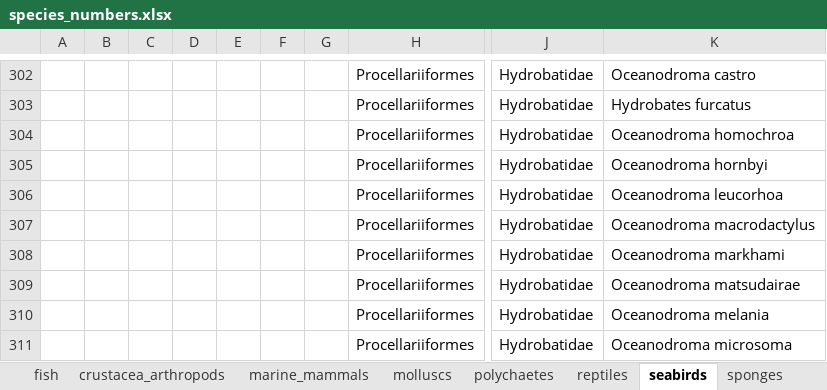
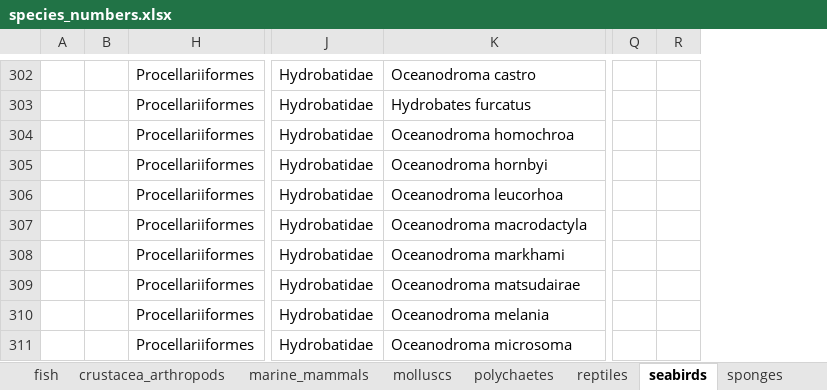
Before and after one commit to mapping-marine-spp-vuln/spp_vuln_framework, an Excel workbook: _raw_data/xlsx/species_numbers.xlsx, sheet seabirds, drawn as a sheet; only a part is shown, gaps mark what is left out; values as stored, in another font and other column widths than the file's, no borders; removed rows and columns are numbered as before the commit, all else as after; the diff covers the shown part only; the diff names each change by its address in the sheet, - before the commit and + after, or states it on an @@ line.

```diff
--- a/_raw_data/xlsx/species_numbers.xlsx (sheet seabirds)
+++ b/_raw_data/xlsx/species_numbers.xlsx (sheet seabirds)
@@ column C hidden, empty @@
@@ column D hidden, empty @@
@@ column E hidden, empty @@
@@ column F hidden, empty @@
@@ column G hidden, empty @@
+column Q, empty
+column R, empty
-K307: Oceanodroma macrodactylus
+K307: Oceanodroma macrodactyla
```
Also changed, not shown: 11 edited cells elsewhere in this sheet.
